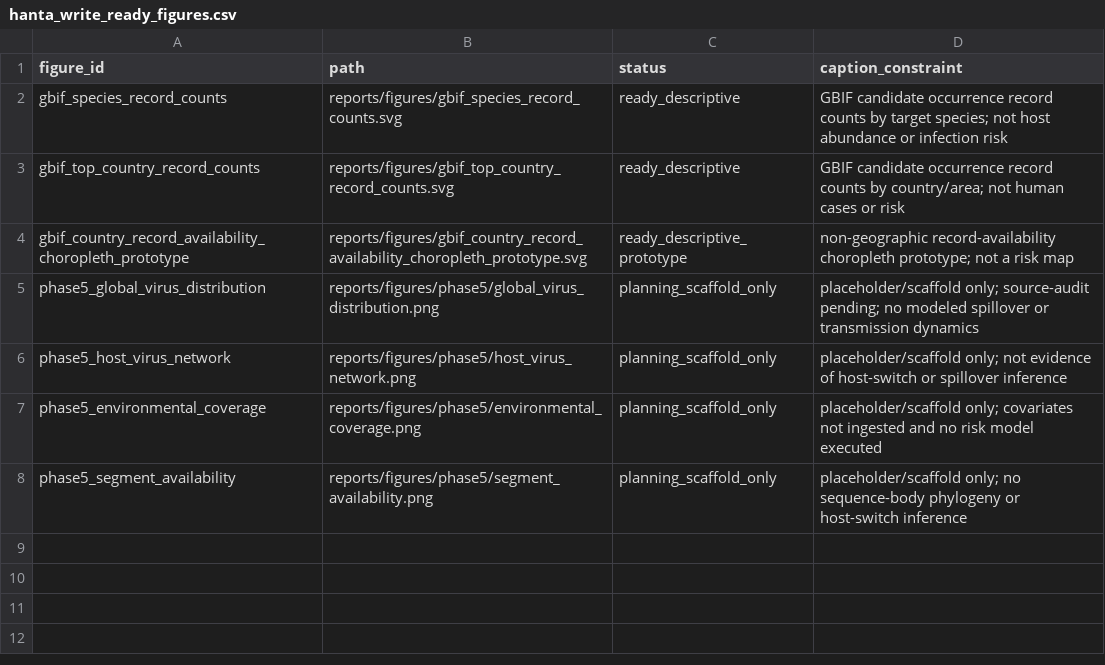
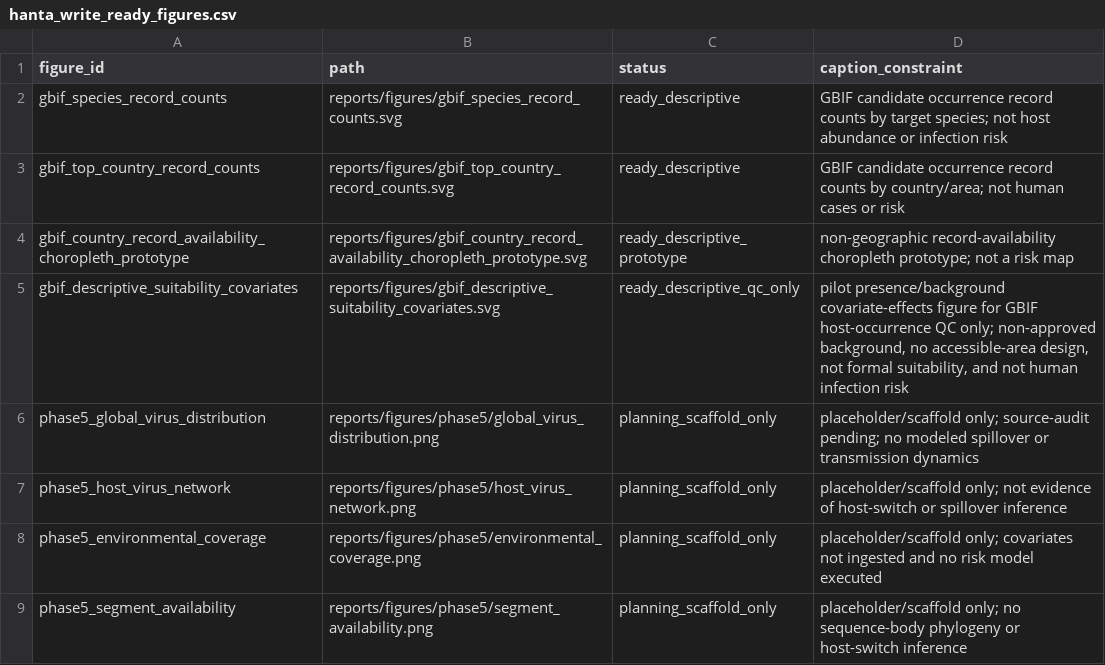
Before and after one commit to Hylouis233/hanta-scientific-data-resource, a CSV file: hanta/reports/tables/hanta_write_ready_figures.csv, drawn as a sheet.

```diff
--- a/hanta/reports/tables/hanta_write_ready_figures.csv
+++ b/hanta/reports/tables/hanta_write_ready_figures.csv
@@ -4,2 +4,3 @@ gbif_top_country_record_counts,reports/figures/gbif_top_country_record_counts.sv
 gbif_country_record_availability_choropleth_prototype,reports/figures/gbif_country_record_availability_choropleth_prototype.svg,ready_descriptive_prototype,non-geographic record-availability choropleth prototype; not a risk map
+gbif_descriptive_suitability_covariates,reports/figures/gbif_descriptive_suitability_covariates.svg,ready_descriptive_qc_only,"pilot presence/background covariate-effects figure for GBIF host-occurrence QC only; non-approved background, no accessible-area design, not formal suitability, and not human infection risk"
 phase5_global_virus_distribution,reports/figures/phase5/global_virus_distribution.png,planning_scaffold_only,placeholder/scaffold only; source-audit pending; no modeled spillover or transmission dynamics
```
Also changed, not shown: 20 other files.
